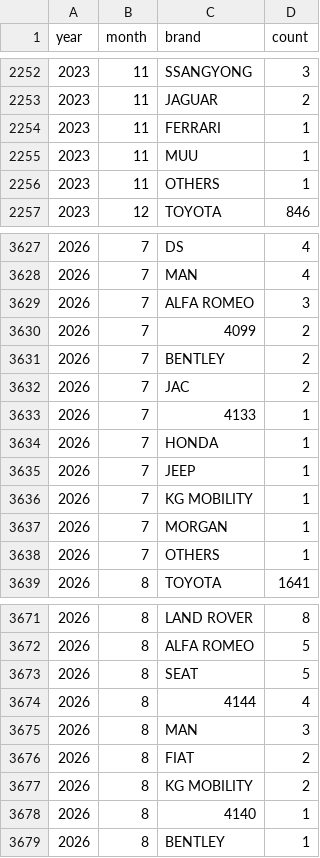
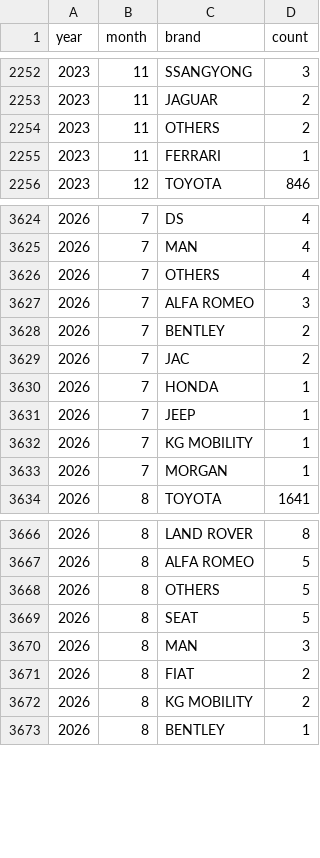
Before and after one commit to bowardzhang/VRS, a CSV file: data/Finland/traficom_monthly_brands.csv, drawn as a sheet; only a part is shown, gaps mark what is left out; removed rows and columns are numbered as before the commit, all else as after; the diff covers the shown part only; the diff names each change by its address in the sheet, - before the commit and + after, or states it on an @@ line.

```diff
--- a/data/Finland/traficom_monthly_brands.csv
+++ b/data/Finland/traficom_monthly_brands.csv
+row 2254: 2023 | 11 | OTHERS | 2
-row 2255: 2023 | 11 | MUU | 1
-row 2256: 2023 | 11 | OTHERS | 1
+row 3626: 2026 | 7 | OTHERS | 4
-row 3630: 2026 | 7 | 4099 | 2
-row 3633: 2026 | 7 | 4133 | 1
-row 3638: 2026 | 7 | OTHERS | 1
+row 3668: 2026 | 8 | OTHERS | 5
-row 3674: 2026 | 8 | 4144 | 4
-row 3678: 2026 | 8 | 4140 | 1
```
Also changed, not shown: 3 added rows, 5 removed rows and 8 edited cells elsewhere in this file, data/Netherlands/rdw_body_monthly.csv, data/Netherlands/rdw_models.csv, 12 other files.
